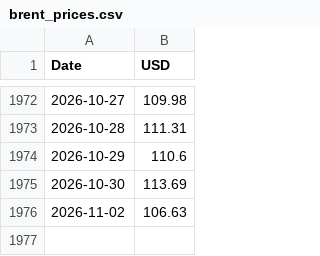
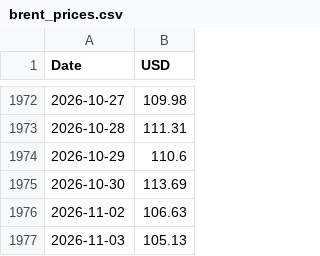
Before and after one commit to Poloigithub/preciobrent, a CSV file: brent_prices.csv, drawn as a sheet; only a part is shown, gaps mark what is left out; the diff names each change by its address in the sheet, - before the commit and + after, or states it on an @@ line.

```diff
--- a/brent_prices.csv
+++ b/brent_prices.csv
+row 1977: 2026-11-03 | 105.13
```
Also changed, not shown: 1 other file.
